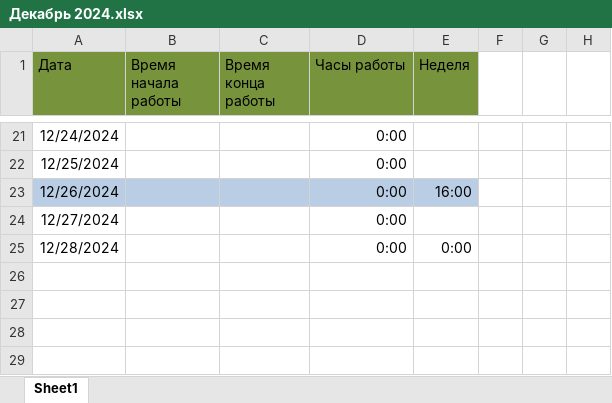
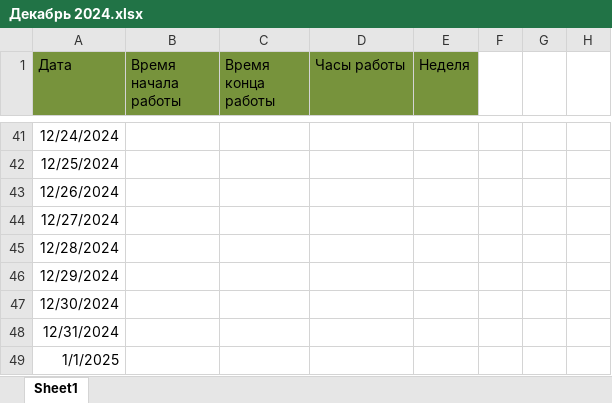
Before and after one commit to SergAub/-, an Excel workbook: Декабрь 2024.xlsx, sheet Sheet1, drawn as a sheet; only a part is shown, gaps mark what is left out; values as stored, in another font and other column widths than the file's, no borders; addresses are those after the commit; the diff covers the shown part only; the diff names each change by its address in the sheet, - before the commit and + after, or states it on an @@ line.

```diff
--- a/Декабрь 2024.xlsx (sheet Sheet1)
+++ b/Декабрь 2024.xlsx (sheet Sheet1)
-D41:D45 (Часы работы): 0:00
+D41:D45 (Часы работы): (empty)
-A43:E43 fill: #B9CDE5
+A43:E43 fill: none
-E43 (Неделя): 16:00
+E43 (Неделя): (empty)
-E45 (Неделя): 0:00
+E45 (Неделя): (empty)
+row 46: 12/29/2024
+row 47: 12/30/2024
+row 48: 12/31/2024
+row 49: 1/1/2025
```
Also changed, not shown: 21 added rows, 1 removed row and 3 edited cells elsewhere in this sheet, formulas that keep their value, 1 other file.
